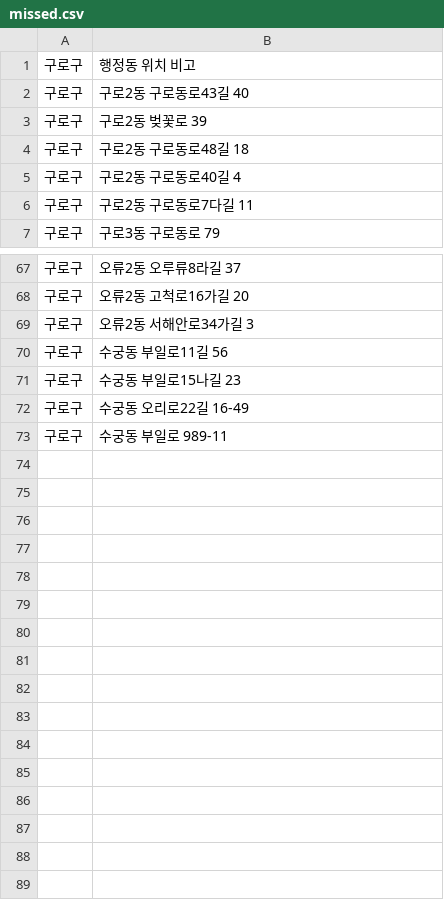
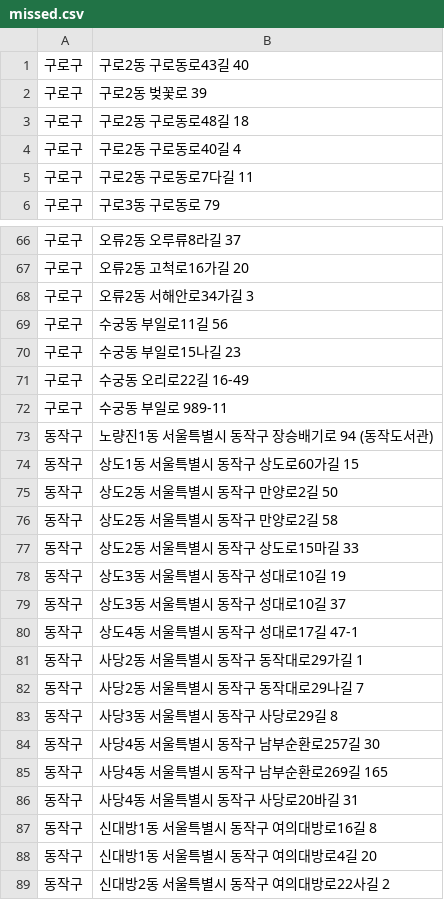
Before and after one commit to AMYMEME/re-cycle-app, a CSV file: data/parsed_csv/cloth/missed.csv, drawn as a sheet; only a part is shown, gaps mark what is left out.

Commit message:
feat(dongjak_cloth)

```diff
--- a/data/parsed_csv/cloth/missed.csv
+++ b/data/parsed_csv/cloth/missed.csv
@@ -1,2 +1 @@
-구로구,행정동 위치 비고
 구로구,구로2동 구로동로43길 40
@@ -73 +72,18 @@
 구로구,수궁동  부일로 989-11
+동작구,노량진1동 서울특별시 동작구 장승배기로 94 (동작도서관)
+동작구,상도1동 서울특별시 동작구 상도로60가길 15
+동작구,상도2동 서울특별시 동작구 만양로2길 50
+동작구,상도2동 서울특별시 동작구 만양로2길 58
+동작구,상도2동 서울특별시 동작구 상도로15마길 33
+동작구,상도3동 서울특별시 동작구 성대로10길 19
+동작구,상도3동 서울특별시 동작구 성대로10길 37
+동작구,상도4동 서울특별시 동작구 성대로17길 47-1
+동작구,사당2동 서울특별시 동작구 동작대로29가길 1
+동작구,사당2동 서울특별시 동작구 동작대로29나길 7
+동작구,사당3동 서울특별시 동작구 사당로29길 8
+동작구,사당4동 서울특별시 동작구 남부순환로257길 30
+동작구,사당4동 서울특별시 동작구 남부순환로269길 165
+동작구,사당4동 서울특별시 동작구 사당로20바길 31
+동작구,신대방1동 서울특별시 동작구 여의대방로16길 8
+동작구,신대방1동 서울특별시 동작구 여의대방로4길 20
+동작구,신대방2동 서울특별시 동작구 여의대방로22사길 2
```
Also changed, not shown: 4 other files.
